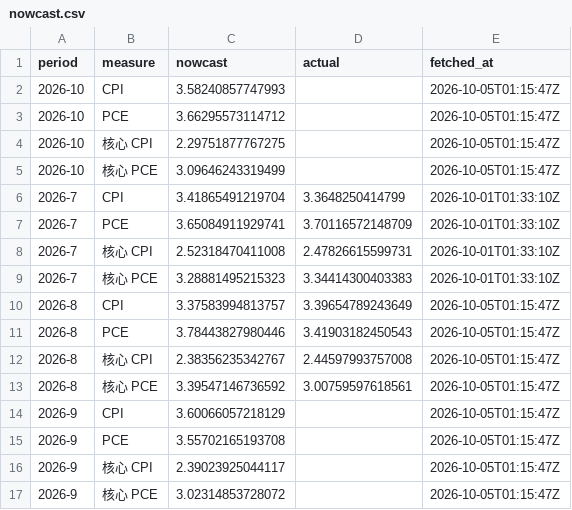
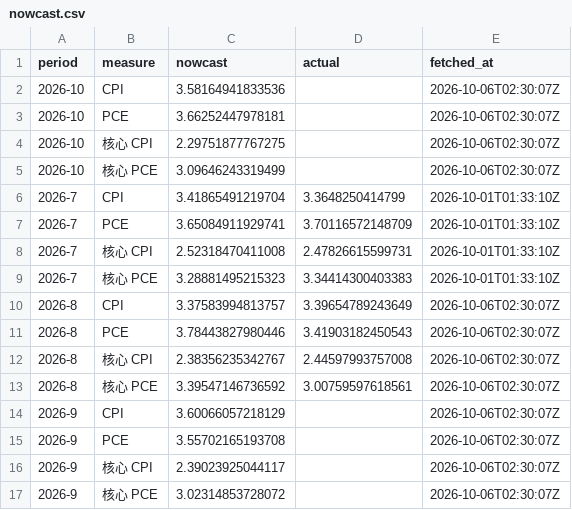
Before and after one commit to cool1990/Invest_Dashboard_V2, a CSV file: data/macro/nowcast.csv, drawn as a sheet.

```diff
--- a/data/macro/nowcast.csv
+++ b/data/macro/nowcast.csv
@@ -1,6 +1,6 @@
 period,measure,nowcast,actual,fetched_at
-2026-10,CPI,3.58240857747993,,2026-10-05T01:15:47Z
-2026-10,PCE,3.66295573114712,,2026-10-05T01:15:47Z
-2026-10,核心 CPI,2.29751877767275,,2026-10-05T01:15:47Z
-2026-10,核心 PCE,3.09646243319499,,2026-10-05T01:15:47Z
+2026-10,CPI,3.58164941833536,,2026-10-06T02:30:07Z
+2026-10,PCE,3.66252447978181,,2026-10-06T02:30:07Z
+2026-10,核心 CPI,2.29751877767275,,2026-10-06T02:30:07Z
+2026-10,核心 PCE,3.09646243319499,,2026-10-06T02:30:07Z
 2026-7,CPI,3.41865491219704,3.3648250414799,2026-10-01T01:33:10Z
@@ -9,9 +9,9 @@ period,measure,nowcast,actual,fetched_at
 2026-7,核心 PCE,3.28881495215323,3.34414300403383,2026-10-01T01:33:10Z
-2026-8,CPI,3.37583994813757,3.39654789243649,2026-10-05T01:15:47Z
-2026-8,PCE,3.78443827980446,3.41903182450543,2026-10-05T01:15:47Z
-2026-8,核心 CPI,2.38356235342767,2.44597993757008,2026-10-05T01:15:47Z
-2026-8,核心 PCE,3.39547146736592,3.00759597618561,2026-10-05T01:15:47Z
-2026-9,CPI,3.60066057218129,,2026-10-05T01:15:47Z
-2026-9,PCE,3.55702165193708,,2026-10-05T01:15:47Z
-2026-9,核心 CPI,2.39023925044117,,2026-10-05T01:15:47Z
-2026-9,核心 PCE,3.02314853728072,,2026-10-05T01:15:47Z
+2026-8,CPI,3.37583994813757,3.39654789243649,2026-10-06T02:30:07Z
+2026-8,PCE,3.78443827980446,3.41903182450543,2026-10-06T02:30:07Z
+2026-8,核心 CPI,2.38356235342767,2.44597993757008,2026-10-06T02:30:07Z
+2026-8,核心 PCE,3.39547146736592,3.00759597618561,2026-10-06T02:30:07Z
+2026-9,CPI,3.60066057218129,,2026-10-06T02:30:07Z
+2026-9,PCE,3.55702165193708,,2026-10-06T02:30:07Z
+2026-9,核心 CPI,2.39023925044117,,2026-10-06T02:30:07Z
+2026-9,核心 PCE,3.02314853728072,,2026-10-06T02:30:07Z
```
Also changed, not shown: data/macro/consensus.csv, data/macro/effr_expectations.csv, 18 other files.
